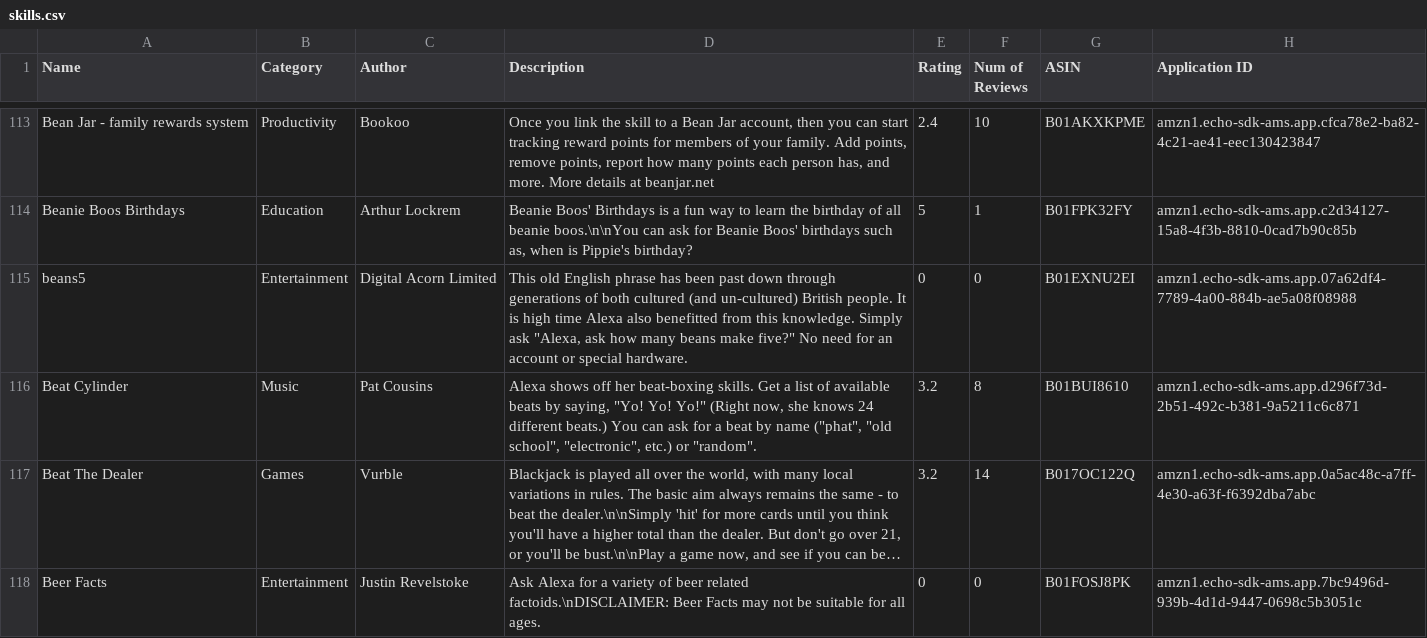
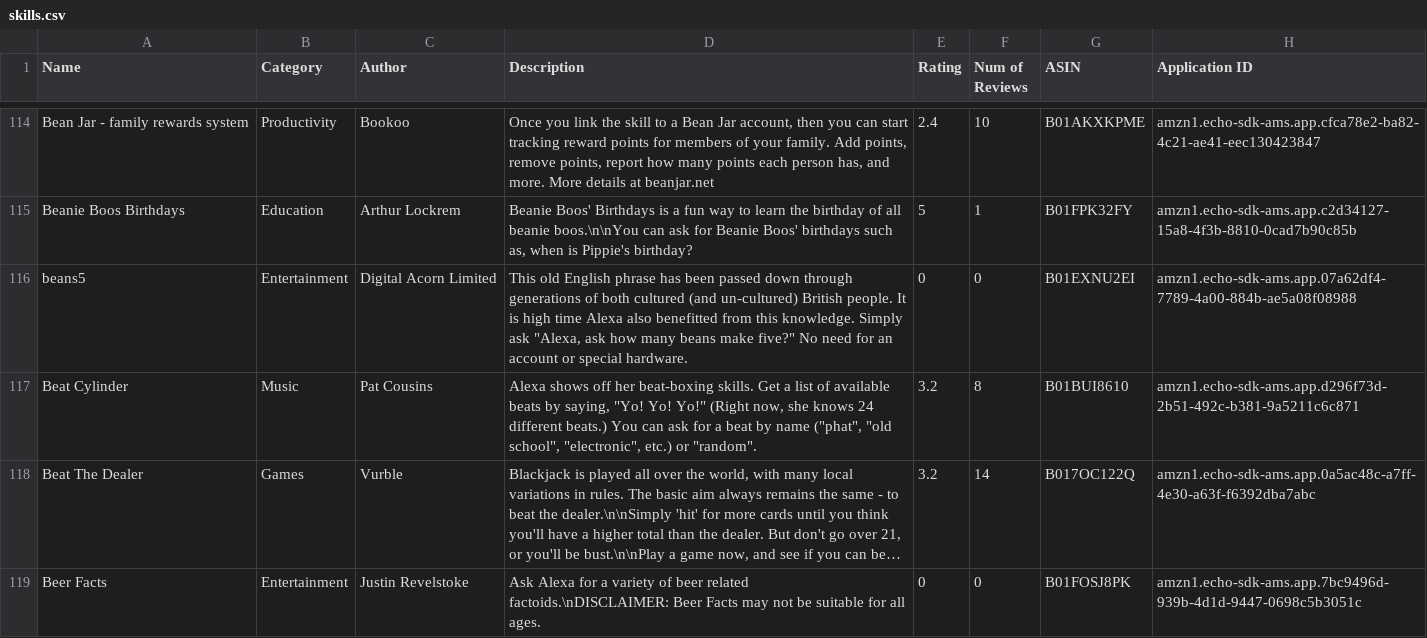
Before and after one commit to zwang695/alexa-skills-list, a CSV file: skills.csv, drawn as a sheet; only a part is shown, gaps mark what is left out; long unchanged cells end in …; addresses are those after the commit; the diff covers the shown part only; the diff names each change by its address in the sheet, - before the commit and + after, or states it on an @@ line.

```diff
--- a/skills.csv
+++ b/skills.csv
-D116 (Description): …has been past down through…
+D116 (Description): …has been passed down through…
```
Also changed, not shown: 8 added rows and 10 edited cells elsewhere in this file, 41 other files.
